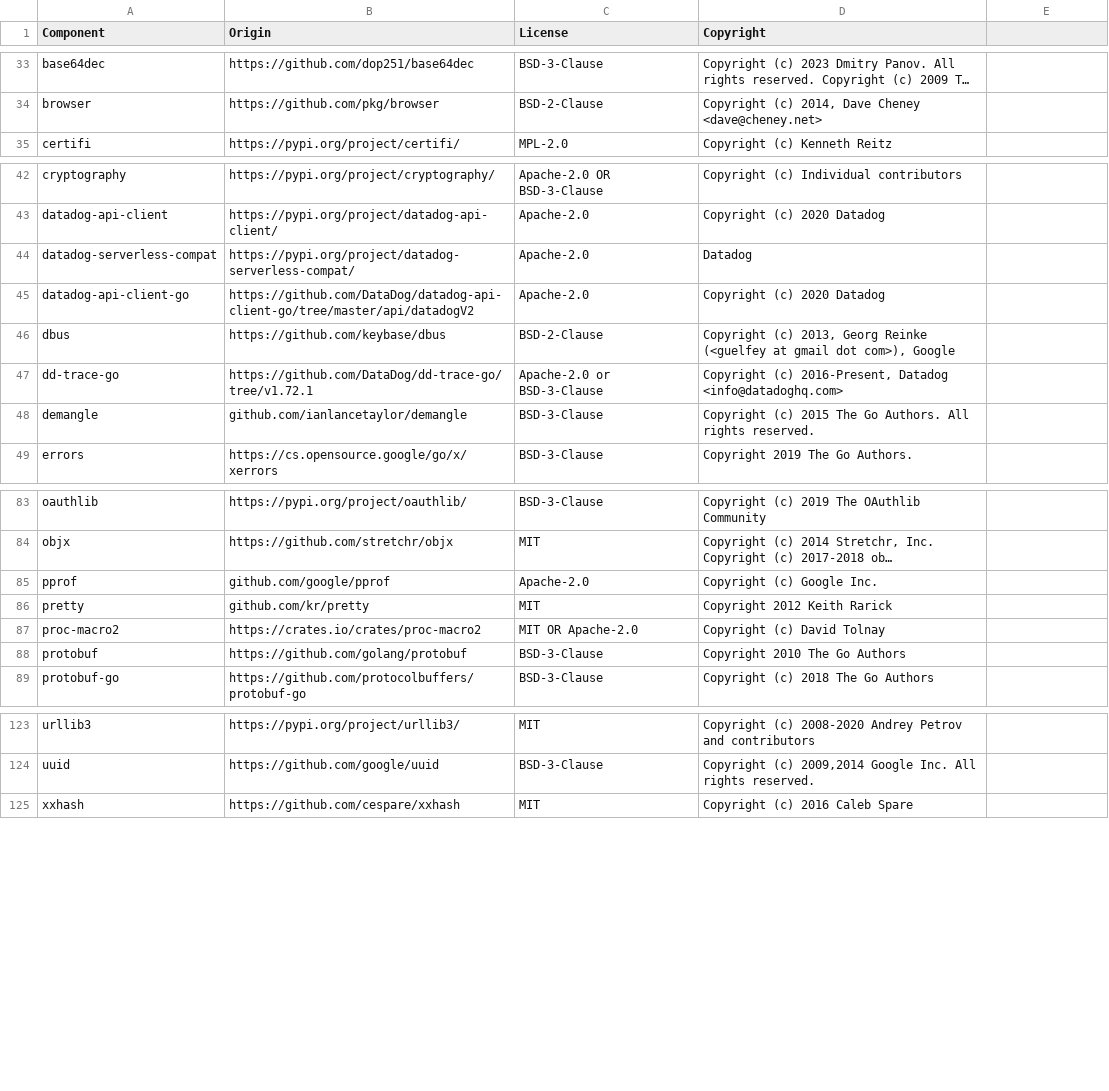
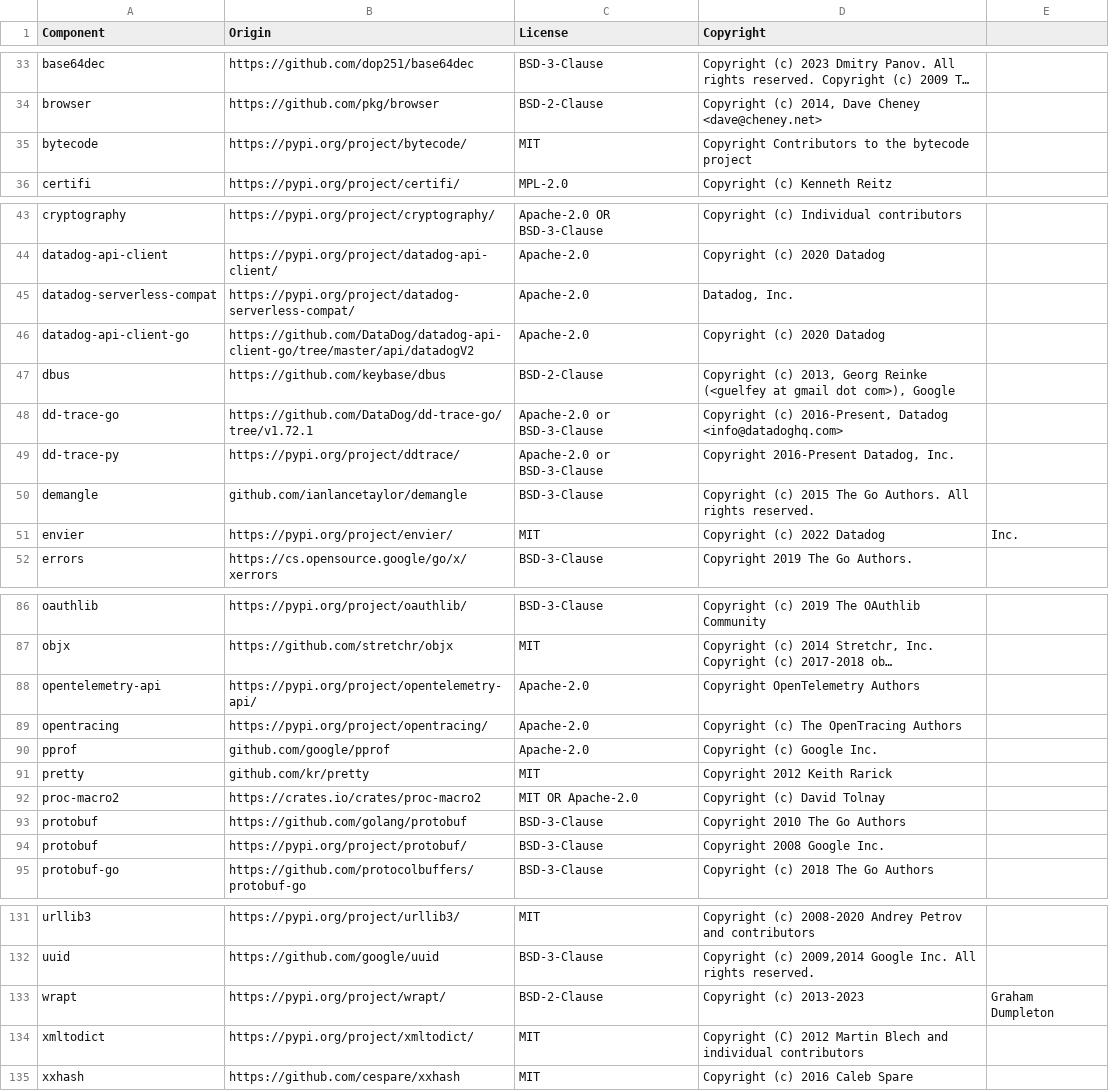
Before and after one commit to DataDog/azure-log-forwarding-orchestration, a CSV file: LICENSE-3rdparty.csv, drawn as a sheet; only a part is shown, gaps mark what is left out; long unchanged cells end in …; addresses are those after the commit; the diff covers the shown part only; the diff names each change by its address in the sheet, - before the commit and + after, or states it on an @@ line.

Commit message:
[SVLS-7079] add ddtrace libs to 3p license

```diff
--- a/LICENSE-3rdparty.csv
+++ b/LICENSE-3rdparty.csv
+row 35: bytecode | https://pypi.org/project/bytecode/ | MIT | Copyright Contributors to the bytecode project
-D45 (Copyright): Datadog
+D45 (Copyright): Datadog, Inc.
+row 49: dd-trace-py | https://pypi.org/project/ddtrace/ | Apache-2.0 or BSD-3-Clause | Copyright 2016-Present Datadog, Inc.
+row 51: envier | https://pypi.org/project/envier/ | MIT | Copyright (c) 2022 Datadog | Inc.
+row 88: opentelemetry-api | https://pypi.org/project/opentelemetry-api/ | Apache-2.0 | Copyright OpenTelemetry Authors
+row 89: opentracing | https://pypi.org/project/opentracing/ | Apache-2.0 | Copyright (c) The OpenTracing Authors
+row 94: protobuf | https://pypi.org/project/protobuf/ | BSD-3-Clause | Copyright 2008 Google Inc.
+row 133: wrapt | https://pypi.org/project/wrapt/ | BSD-2-Clause | Copyright (c) 2013-2023 | Graham Dumpleton
+row 134: xmltodict | https://pypi.org/project/xmltodict/ | MIT | Copyright (C) 2012 Martin Blech and individual contributors
```
Also changed, not shown: 2 added rows elsewhere in this file.
